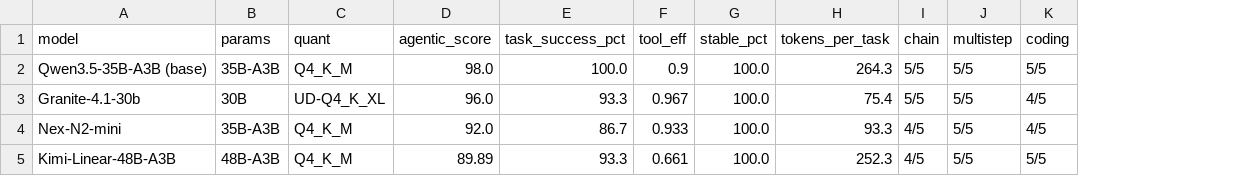
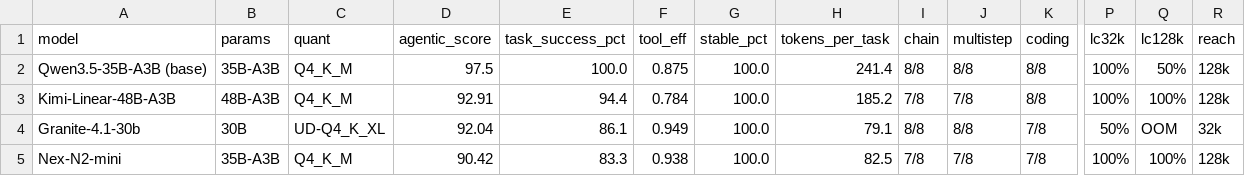
Before and after one commit to notwitcheer/llm-bench-rig, a CSV file: leaderboard/leaderboard.csv, drawn as a sheet; only a part is shown, gaps mark what is left out; removed rows and columns are numbered as before the commit, all else as after; rows hold the shown columns only; the diff names each change by its address in the sheet, - before the commit and + after, or states it on an @@ line.

Commit message:
feat(agentic): hardened leaderboard (40 tasks, 5 axes + long-context) republished
Re-ran all 4 models on the hardened suite + 32K/128K long-context tiers. Board
reshuffled: error-recovery is the discriminating axis (Granite 2/6, fell 1st->3rd);
long-context splits on arch (A3B Kimi-Linear/Nex hold 128K, dense Granite walls).
3 charts (frontier/score/long-ctx), report, leaderboard regen + HF republish.

```diff
--- a/leaderboard/leaderboard.csv
+++ b/leaderboard/leaderboard.csv
+column P (lc32k), row 2: 100%; rows 4-5: 50% | 100%
+column Q (lc128k), row 2: 50%; rows 4-5: OOM | 100%
+column R (reach), row 2: 128k; rows 4-5: 32k | 128k
-D2 (agentic_score): 98.0
+D2 (agentic_score): 97.5
-F2 (tool_eff): 0.9
+F2 (tool_eff): 0.875
-H2 (tokens_per_task): 264.3
+H2 (tokens_per_task): 241.4
-I2 (chain): 5/5
+I2 (chain): 8/8
-J2 (multistep): 5/5
+J2 (multistep): 8/8
-K2 (coding): 5/5
+K2 (coding): 8/8
+row 3: Kimi-Linear-48B-A3B | 48B-A3B | Q4_K_M | 92.91 | 94.4 | 0.784 | 100.0 | 185.2 | 7/8 | 7/8 | 8/8 | 100% | 100% | 128k
-D4 (agentic_score): 96.0
+D4 (agentic_score): 92.04
-E4 (task_success_pct): 93.3
+E4 (task_success_pct): 86.1
-F4 (tool_eff): 0.967
+F4 (tool_eff): 0.949
-H4 (tokens_per_task): 75.4
+H4 (tokens_per_task): 79.1
-I4 (chain): 5/5
+I4 (chain): 8/8
-J4 (multistep): 5/5
+J4 (multistep): 8/8
-K4:K5 (coding): 4/5
+K4:K5 (coding): 7/8
-D5 (agentic_score): 92.0
+D5 (agentic_score): 90.42
-E5 (task_success_pct): 86.7
+E5 (task_success_pct): 83.3
-F5 (tool_eff): 0.933
+F5 (tool_eff): 0.938
-H5 (tokens_per_task): 93.3
+H5 (tokens_per_task): 82.5
-I5 (chain): 4/5
+I5 (chain): 7/8
-J5 (multistep): 5/5
+J5 (multistep): 7/8
-row 5: Kimi-Linear-48B-A3B | 48B-A3B | Q4_K_M | 89.89 | 93.3 | 0.661 | 100.0 | 252.3 | 4/5 | 5/5 | 5/5
```
Also changed, not shown: 11 other files.
